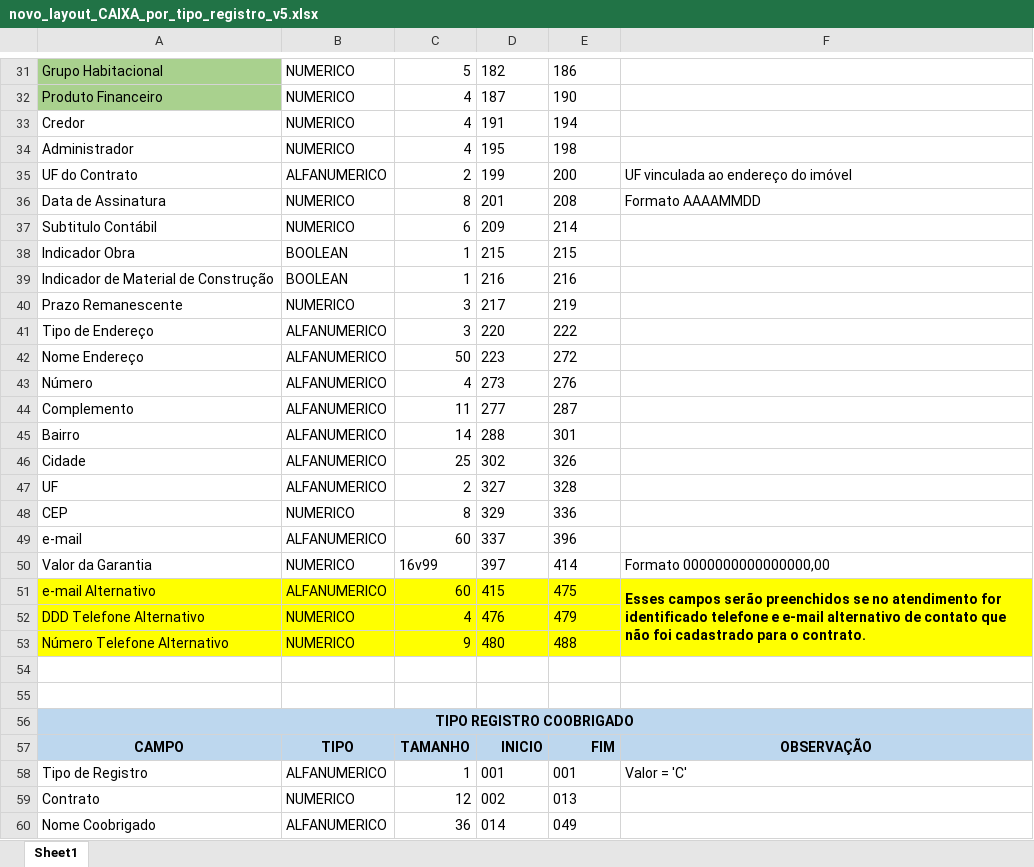
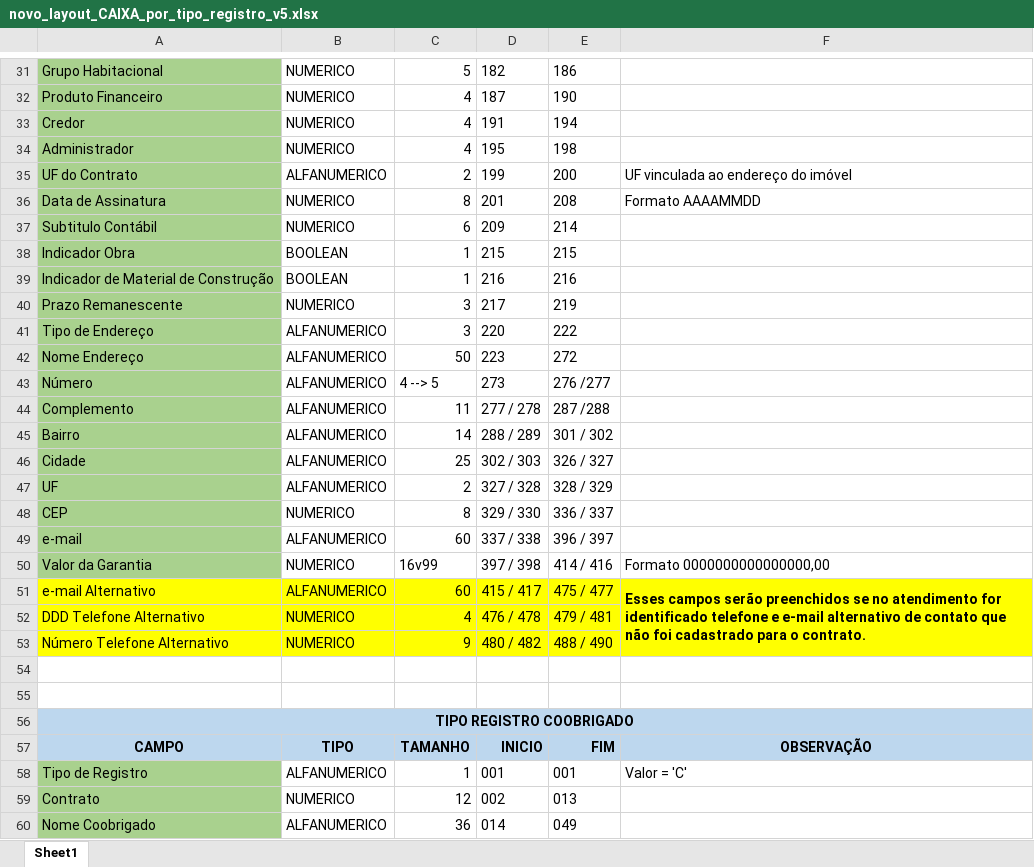
Before and after one commit to thbdias/Teste-Spring-MongoDB, an Excel workbook: novo_layout_CAIXA_por_tipo_registro_v5.xlsx, sheet Sheet1, drawn as a sheet; only a part is shown, gaps mark what is left out; values as stored, in another font and other column widths than the file's, no borders; the diff covers the shown part only; the diff names each change by its address in the sheet, - before the commit and + after, or states it on an @@ line.

```diff
--- a/novo_layout_CAIXA_por_tipo_registro_v5.xlsx (sheet Sheet1)
+++ b/novo_layout_CAIXA_por_tipo_registro_v5.xlsx (sheet Sheet1)
-A33:A50 fill: none
+A33:A50 fill: #A9D18E
-C43: 4
+C43: 4 --> 5
-E43: 276
+E43: 276 /277
-D44: 277
+D44: 277 / 278
-E44: 287
+E44: 287 /288
-D45: 288
+D45: 288 / 289
-E45: 301
+E45: 301 / 302
-D46: 302
+D46: 302 / 303
-E46: 326
+E46: 326 / 327
-D47: 327
+D47: 327 / 328
-E47: 328
+E47: 328 / 329
-D48: 329
+D48: 329 / 330
-E48: 336
+E48: 336 / 337
-D49: 337
+D49: 337 / 338
-E49: 396
+E49: 396 / 397
-D50: 397
+D50: 397 / 398
-E50: 414
+E50: 414 / 416
-D51: 415
+D51: 415 / 417
-E51: 475
+E51: 475 / 477
-D52: 476
+D52: 476 / 478
-E52: 479
+E52: 479 / 481
-D53: 480
+D53: 480 / 482
-E53: 488
+E53: 488 / 490
-A58:A60 fill: none
+A58:A60 fill: #A9D18E
```
Also changed, not shown: cell formats elsewhere in this sheet, 2 other files.
